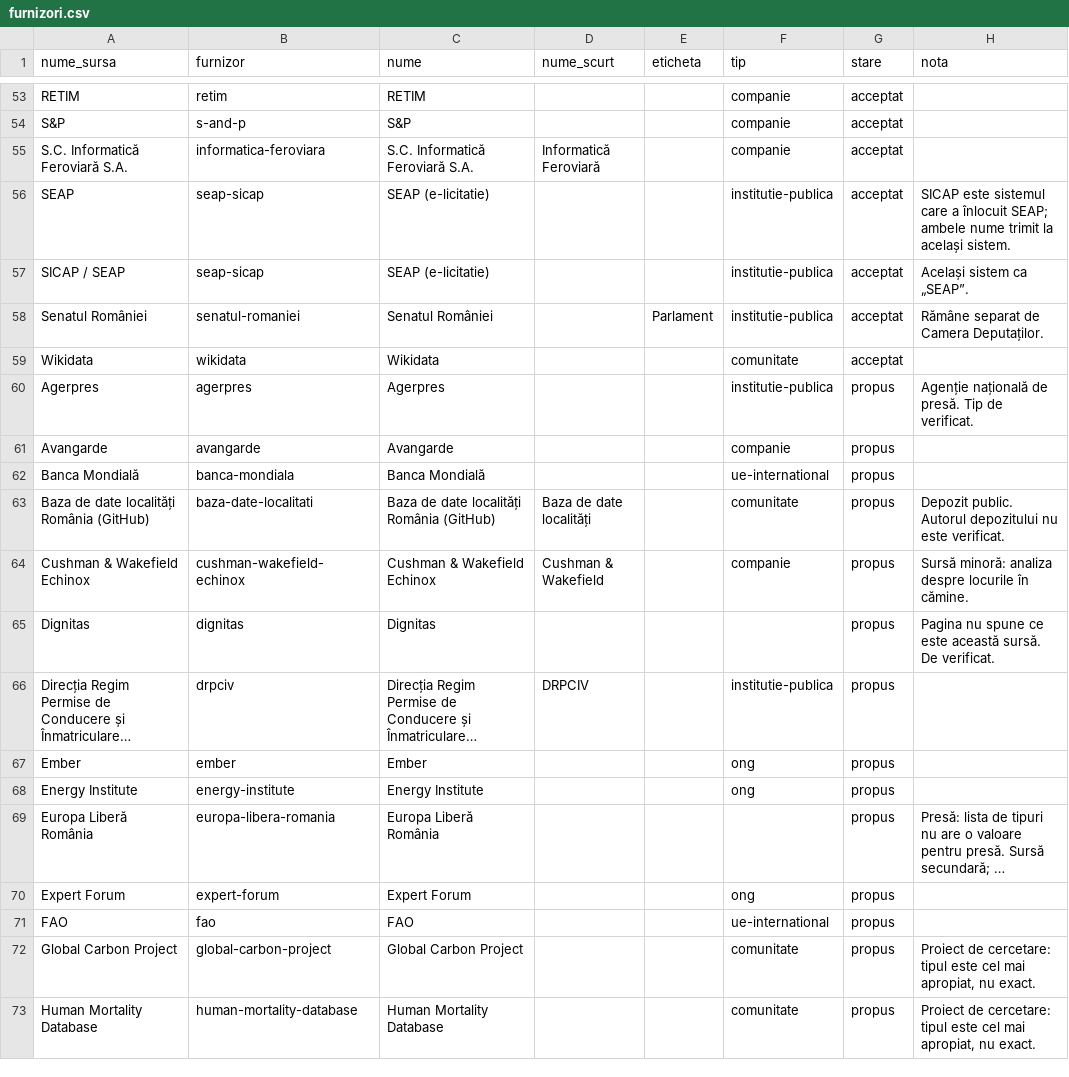
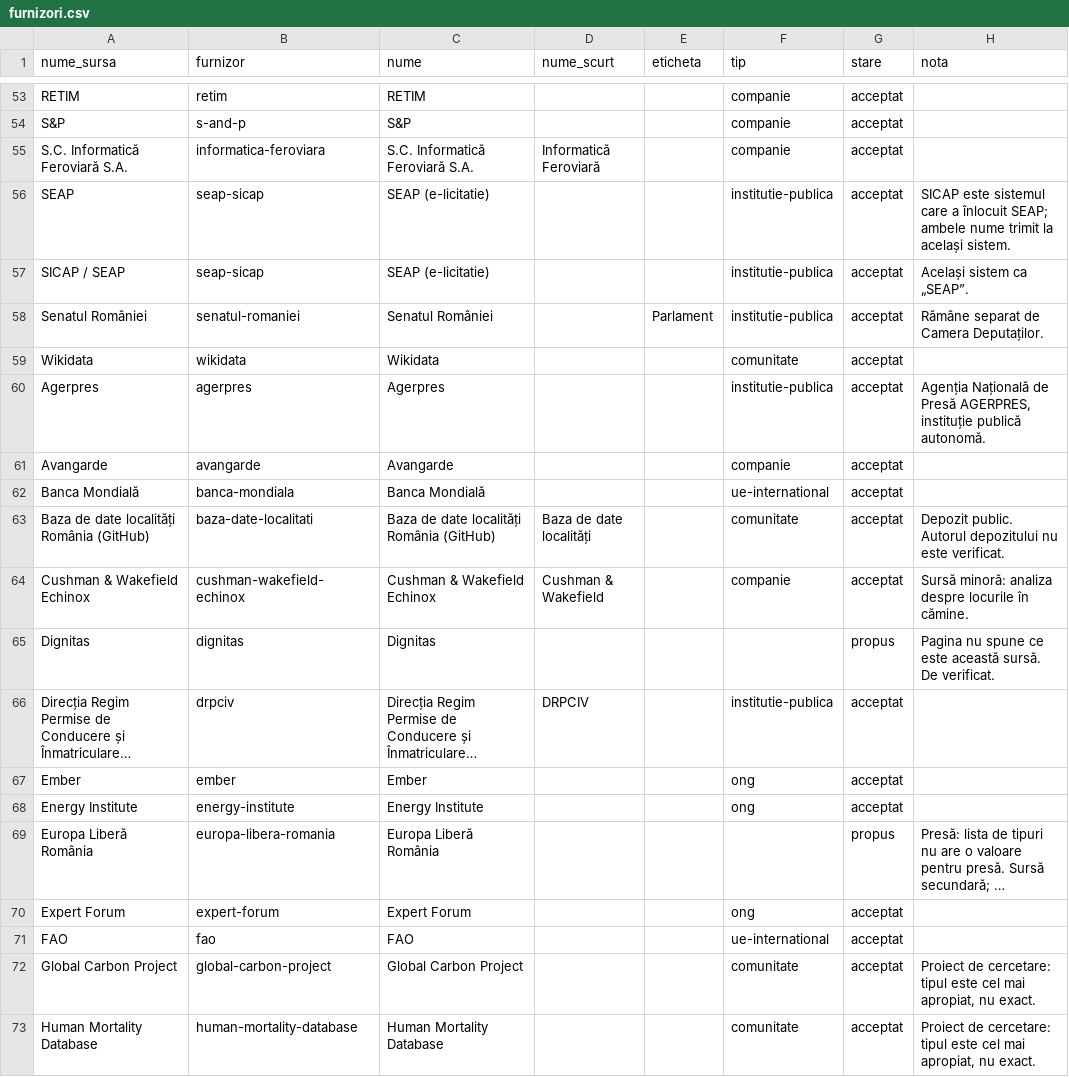
Before and after one commit to gov2-ro/awesome-civtech-ro, a CSV file: data/taxonomy-v2/furnizori.csv, drawn as a sheet; only a part is shown, gaps mark what is left out; long unchanged cells end in …; the diff covers the shown part only; the diff names each change by its address in the sheet, - before the commit and + after, or states it on an @@ line.

```diff
--- a/data/taxonomy-v2/furnizori.csv
+++ b/data/taxonomy-v2/furnizori.csv
-G60:G64 (stare): propus
+G60:G64 (stare): acceptat
-H60 (nota): Agenție națională de presă. Tip de verificat.
+H60 (nota): Agenția Națională de Presă AGERPRES, instituție publică autonomă.
-G66:G68 (stare): propus
+G66:G68 (stare): acceptat
-G70:G73 (stare): propus
+G70:G73 (stare): acceptat
```
Also changed, not shown: 3 added rows, 1 removed row and 19 edited cells elsewhere in this file, data/taxonomy-v2/integrare/relatii.csv, 5 other files.
